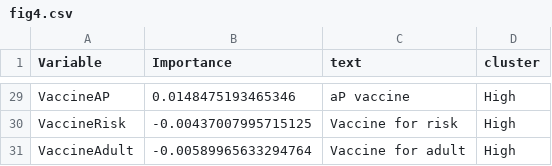
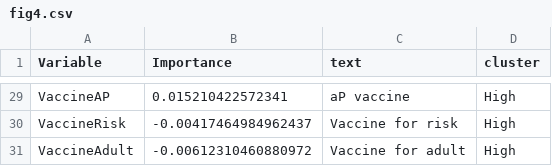
Before and after one commit to xmusphlkg/PertussisVaccine, a CSV file: Outcome/fig data/fig4.csv, drawn as a sheet; only a part is shown, gaps mark what is left out; the diff covers the shown part only.

```diff
--- a/Outcome/fig data/fig4.csv
+++ b/Outcome/fig data/fig4.csv
@@ -29,3 +29,3 @@
-"VaccineAP",0.0148475193465346,"aP vaccine","High"
-"VaccineRisk",-0.00437007995715125,"Vaccine for risk","High"
-"VaccineAdult",-0.00589965633294764,"Vaccine for adult","High"
+"VaccineAP",0.015210422572341,"aP vaccine","High"
+"VaccineRisk",-0.00417464984962437,"Vaccine for risk","High"
+"VaccineAdult",-0.00612310460880972,"Vaccine for adult","High"
```
Also changed, not shown: 31 edited cells elsewhere in this file, Outcome/S table2.csv, Outcome/S table3.csv, 31 other files.
